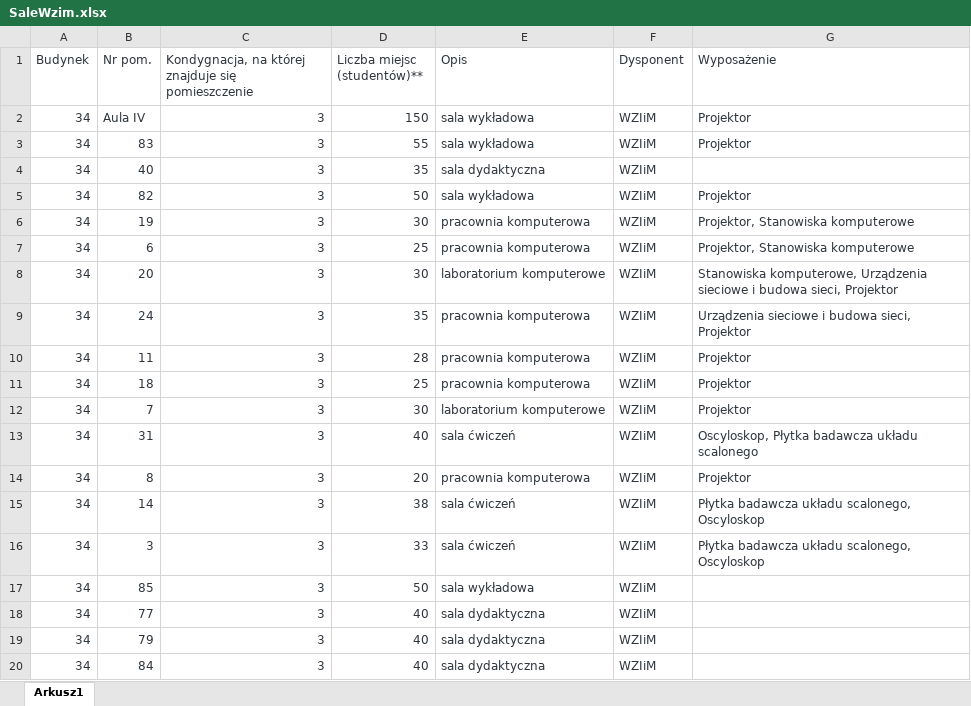
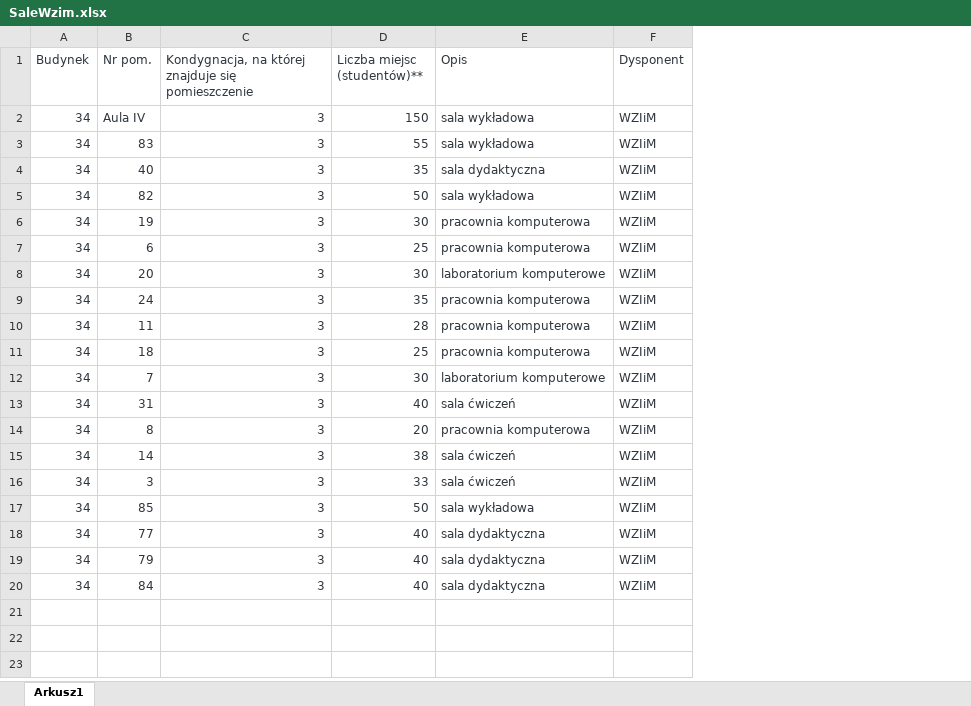
Before and after one commit to lukaszsoleski/RoomOccupancy, an Excel workbook: RoomOccupancy.Persistence/Initializer/Files/SaleWzim.xlsx, sheet Arkusz1, drawn as a sheet; values as stored, in another font and other column widths than the file's, no borders; the diff names each change by its address in the sheet, - before the commit and + after, or states it on an @@ line.

Commit message:
Seed database with verified users and room equipment.

```diff
--- a/RoomOccupancy.Persistence/Initializer/Files/SaleWzim.xlsx (sheet Arkusz1)
+++ b/RoomOccupancy.Persistence/Initializer/Files/SaleWzim.xlsx (sheet Arkusz1)
-column G (Wyposażenie), rows 2-16: Projektor | Projektor |  | Projektor | Projektor, Stanowiska komputerowe | Projektor, Stanowiska komputerowe | Stanowiska komputerowe, Urządzenia sieciowe i budowa sieci, Projektor | Urządzenia sieciowe i budowa sieci, Projektor | Projektor | Projektor | Projektor | Oscyloskop, Płytka badawcza układu scalonego | Projektor | Płytka badawcza układu scalonego, Oscyloskop | Płytka badawcza układu scalonego, Oscyloskop
```
Also changed, not shown: 16 other files.
